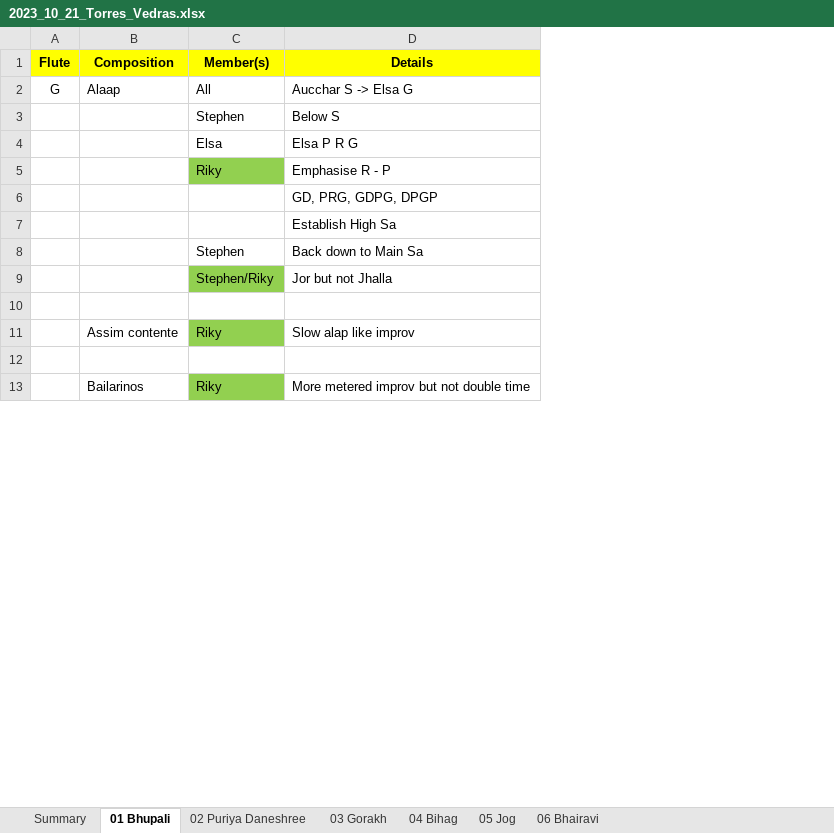
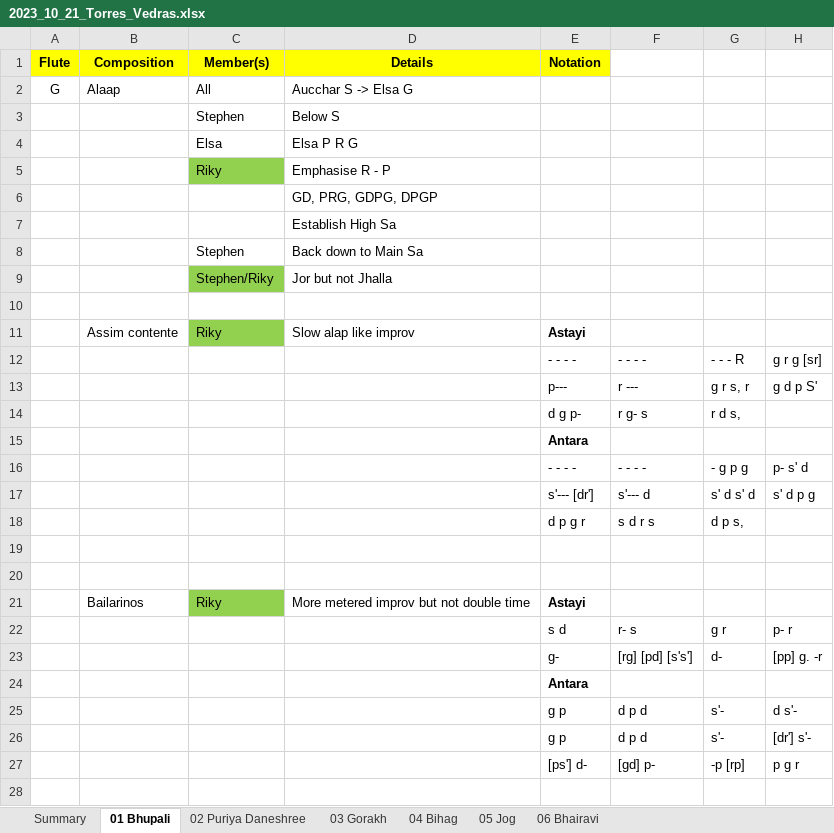
Before and after one commit to LusoSangeet/lusosangeet.github.io, an Excel workbook: private/concerts/2023_10_21_Torres_Vedras.xlsx, sheet 01 Bhupali, drawn as a sheet; only a part is shown; values as stored, in another font and other column widths than the file's, no borders; the diff covers the shown part only; the diff names each change by its address in the sheet, - before the commit and + after, or states it on an @@ line.

Commit message:
sayonara

```diff
--- a/private/concerts/2023_10_21_Torres_Vedras.xlsx (sheet 01 Bhupali)
+++ b/private/concerts/2023_10_21_Torres_Vedras.xlsx (sheet 01 Bhupali)
+column E (Notation), rows 11-12: Astayi | - - - -; row 21: Astayi
+column F, row 12: - - - -
+column G, row 12: - - - R
+column H, row 12: g r g [sr]
-row 12: (empty)
+row 12:  |  |  |  | - - - - | - - - - | - - - R | g r g [sr]
+row 13:  |  |  |  | p--- | r --- | g r s, r | g d p S'
+row 14:  |  |  |  | d g p- | r g- s | r d s,
+row 15:  |  |  |  | Antara
+row 16:  |  |  |  | - - - - | - - - - | - g p g | p- s' d
+row 17:  |  |  |  | s'--- [dr'] | s'--- d | s' d s' d | s' d p g
+row 18:  |  |  |  | d p g r | s d r s | d p s,
+row 19: (empty)
+row 20: (empty)
+row 22:  |  |  |  | s d | r- s | g r | p- r
+row 23:  |  |  |  | g- | [rg] [pd] [s's'] | d- | [pp] g. -r
+row 24:  |  |  |  | Antara
+row 25:  |  |  |  | g p | d p d | s'- | d s'-
+row 26:  |  |  |  | g p | d p d | s'- | [dr'] s'-
+row 27:  |  |  |  | [ps'] d- | [gd] p- | -p [rp] | p g r
+row 28: (empty)
```
Also changed, not shown: 6 added rows elsewhere in this sheet, sheet 03 Gorakh, sheet 04 Bihag.
